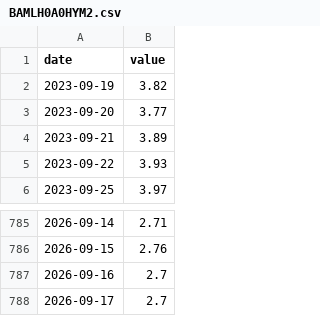
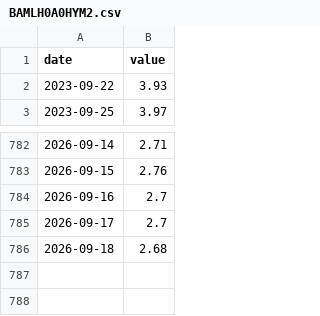
Before and after one commit to adaminileo24-ops/Apollon-, a CSV file: data/history/BAMLH0A0HYM2.csv, drawn as a sheet; only a part is shown, gaps mark what is left out.

```diff
--- a/data/history/BAMLH0A0HYM2.csv
+++ b/data/history/BAMLH0A0HYM2.csv
@@ -1,5 +1,2 @@
 date,value
-2023-09-19,3.82
-2023-09-20,3.77
-2023-09-21,3.89
 2023-09-22,3.93
@@ -788 +785,2 @@ date,value
 2026-09-17,2.7
+2026-09-18,2.68
```
Also changed, not shown: data/history/BAMLC0A0CM.csv, data/history/DEXJPUS.csv, 25 other files.
